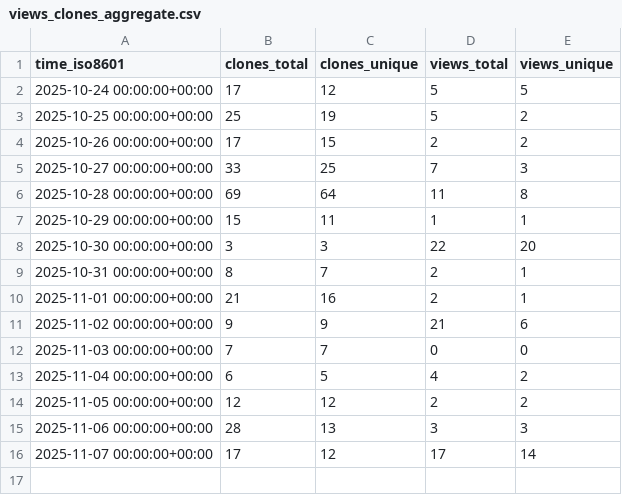
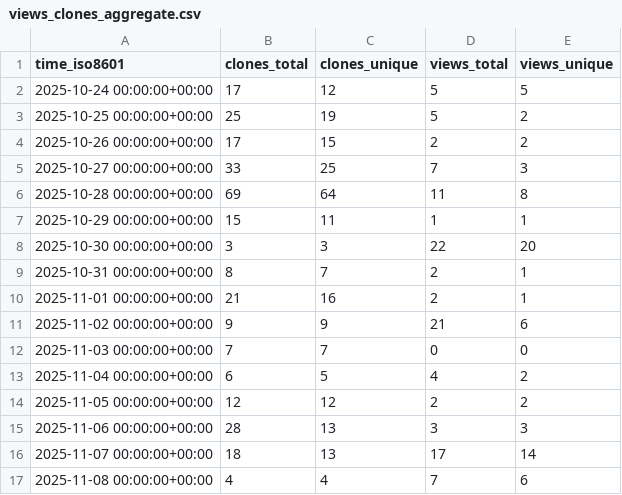
Before and after one commit to pancsta/asyncmachine-go, a CSV file: pancsta/asyncmachine-go/ghrs-data/views_clones_aggregate.csv, drawn as a sheet.

```diff
--- a/pancsta/asyncmachine-go/ghrs-data/views_clones_aggregate.csv
+++ b/pancsta/asyncmachine-go/ghrs-data/views_clones_aggregate.csv
@@ -15,2 +15,3 @@ time_iso8601,clones_total,clones_unique,views_total,views_unique
 2025-11-06 00:00:00+00:00,28,13,3,3
-2025-11-07 00:00:00+00:00,17,12,17,14
+2025-11-07 00:00:00+00:00,18,13,17,14
+2025-11-08 00:00:00+00:00,4,4,7,6
```
Also changed, not shown: 1 other file.
